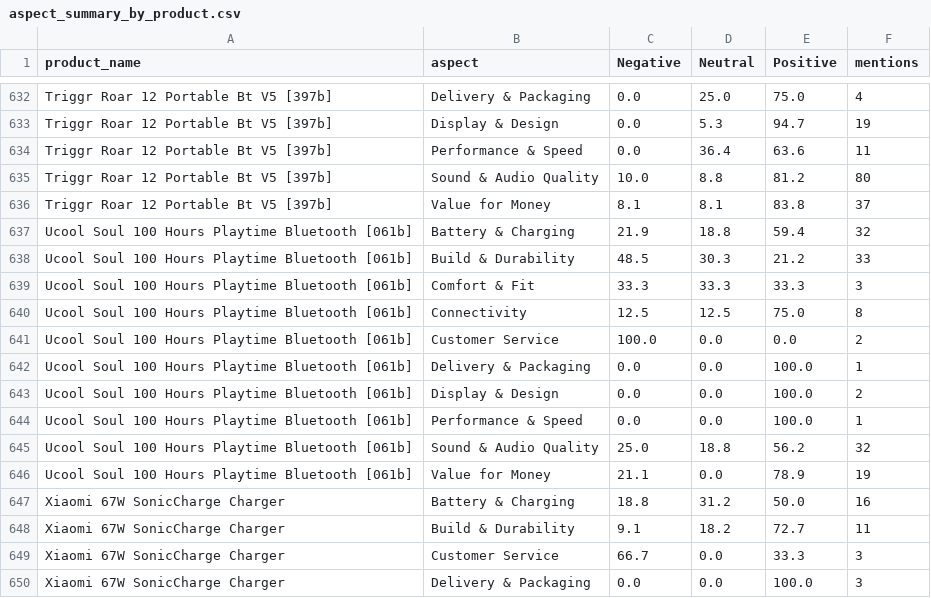
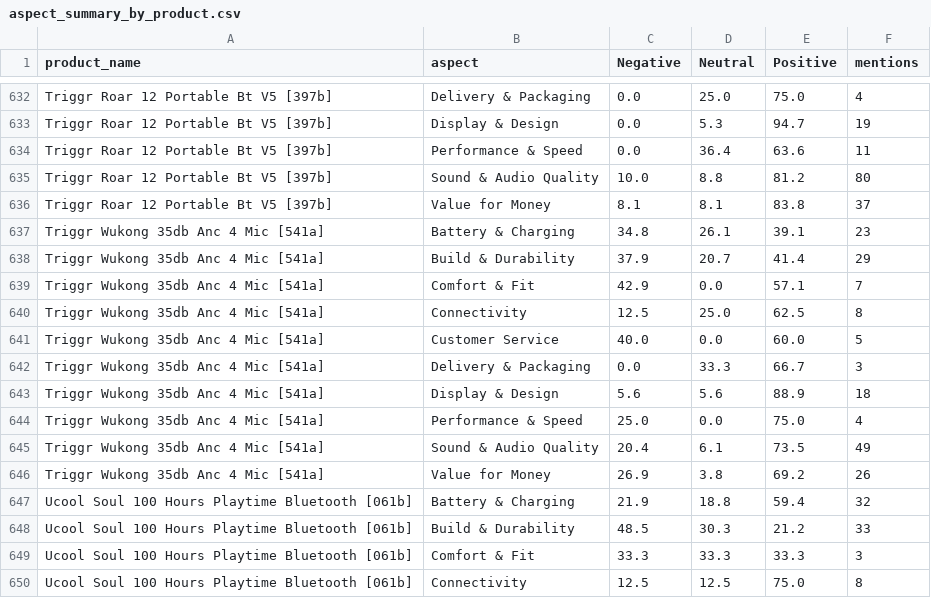
Before and after one commit to TanoojVardhan/NLP_CAPSTONE_MBA, a CSV file: outputs_flipkart/aspect_summary_by_product.csv, drawn as a sheet; only a part is shown, gaps mark what is left out; the shorter side is filled out with more unchanged rows; the diff covers the shown part only.

Commit message:
Add initial dataset: flipkart_raw.csv (file size: 5067 KB)

```diff
--- a/outputs_flipkart/aspect_summary_by_product.csv
+++ b/outputs_flipkart/aspect_summary_by_product.csv
@@ -636,2 +636,12 @@ Triggr Roar 12 Portable Bt V5 [397b],Sound & Audio Quality,10.0,8.8,81.2,80
 Triggr Roar 12 Portable Bt V5 [397b],Value for Money,8.1,8.1,83.8,37
+Triggr Wukong 35db Anc 4 Mic [541a],Battery & Charging,34.8,26.1,39.1,23
+Triggr Wukong 35db Anc 4 Mic [541a],Build & Durability,37.9,20.7,41.4,29
+Triggr Wukong 35db Anc 4 Mic [541a],Comfort & Fit,42.9,0.0,57.1,7
+Triggr Wukong 35db Anc 4 Mic [541a],Connectivity,12.5,25.0,62.5,8
+Triggr Wukong 35db Anc 4 Mic [541a],Customer Service,40.0,0.0,60.0,5
+Triggr Wukong 35db Anc 4 Mic [541a],Delivery & Packaging,0.0,33.3,66.7,3
+Triggr Wukong 35db Anc 4 Mic [541a],Display & Design,5.6,5.6,88.9,18
+Triggr Wukong 35db Anc 4 Mic [541a],Performance & Speed,25.0,0.0,75.0,4
+Triggr Wukong 35db Anc 4 Mic [541a],Sound & Audio Quality,20.4,6.1,73.5,49
+Triggr Wukong 35db Anc 4 Mic [541a],Value for Money,26.9,3.8,69.2,26
 Ucool Soul 100 Hours Playtime Bluetooth [061b],Battery & Charging,21.9,18.8,59.4,32
```
Also changed, not shown: 39 edited cells elsewhere in this file, outputs_flipkart/aspect_summary_by_category.csv, outputs_flipkart/aspect_summary_overall.csv, 24 other files.
